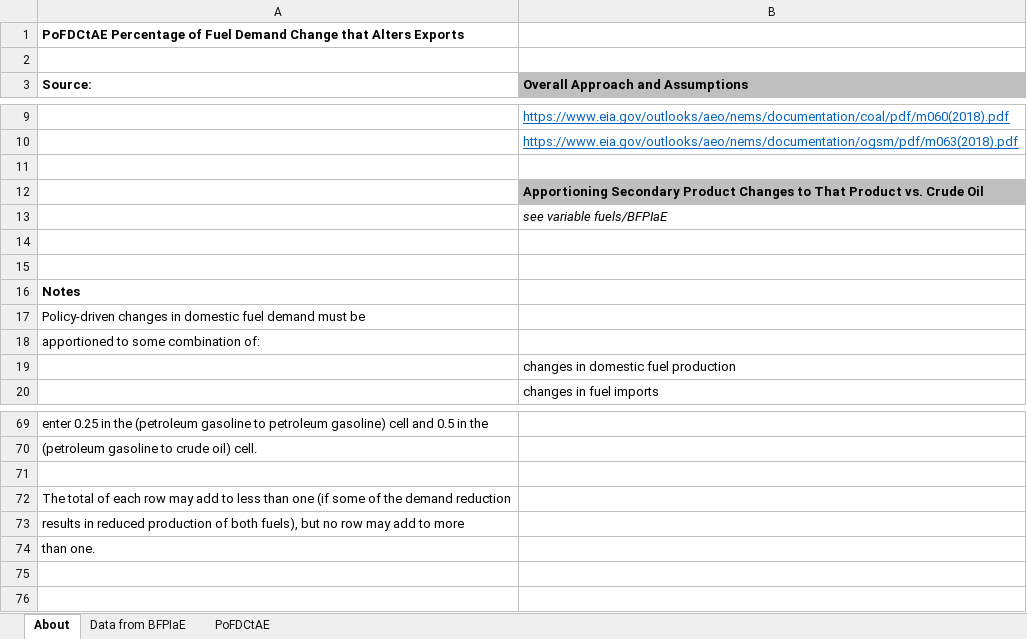
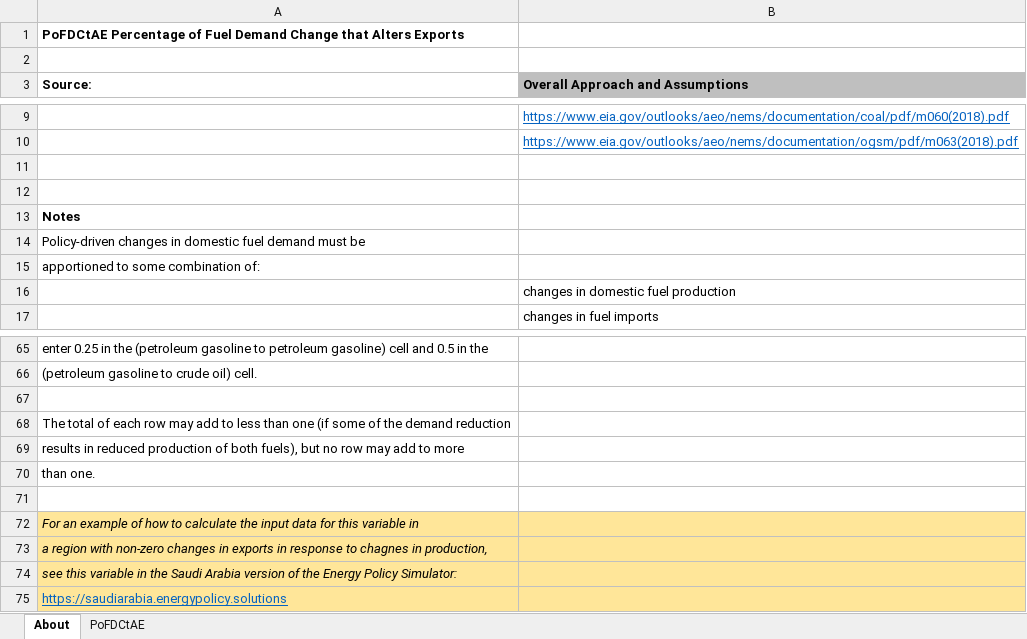
Before and after one commit to EnergyInnovation/eps-texas, an Excel workbook: InputData/fuels/PoFDCtAE/Perc of Fuel Demand Changes that Affect Exports.xlsx, sheet About, drawn as a sheet; only a part is shown, gaps mark what is left out; values as stored, in another font and other column widths than the file's, no borders; removed rows and columns are numbered as before the commit, all else as after; the diff covers the shown part only; the diff names each change by its address in the sheet, - before the commit and + after, or states it on an @@ line.

```diff
--- a/InputData/fuels/PoFDCtAE/Perc of Fuel Demand Changes that Affect Exports.xlsx (sheet About)
+++ b/InputData/fuels/PoFDCtAE/Perc of Fuel Demand Changes that Affect Exports.xlsx (sheet About)
-sheet tab: Data from BFPIaE
-row 12:  | Apportioning Secondary Product Changes to That Product vs. Crude Oil
-row 13:  | see variable fuels/BFPIaE
-row 14: (empty)
+row 71: (empty)
+row 72: For an example of how to calculate the input data for this variable in
+row 73: a region with non-zero changes in exports in response to chagnes in production,
+row 74: see this variable in the Saudi Arabia version of the Energy Policy Simulator:
+row 75: https://saudiarabia.energypolicy.solutions
```
Also changed, not shown: 9 added rows, 10 removed rows and 2 edited cells elsewhere in this sheet, sheet PoFDCtAE, formulas that keep their value, 1 other file.
